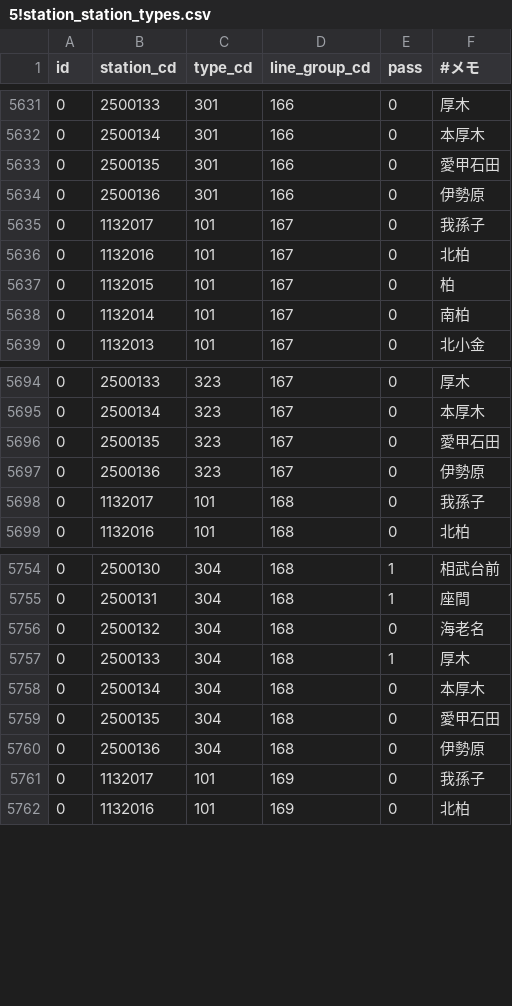
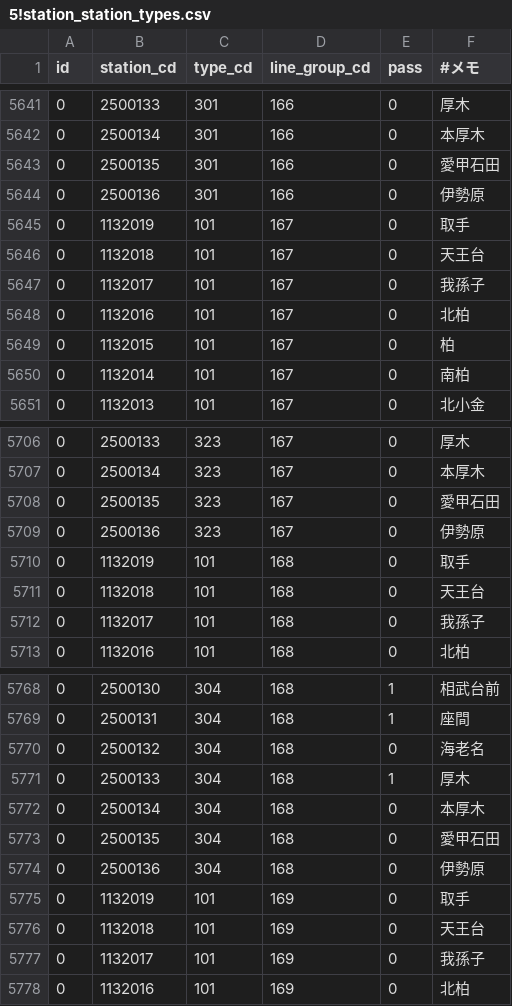
Before and after one commit to mittan12/Migration, a CSV file: data/5!station_station_types.csv, drawn as a sheet; only a part is shown, gaps mark what is left out; the diff covers the shown part only.

```diff
--- a/data/5!station_station_types.csv
+++ b/data/5!station_station_types.csv
@@ -5634,2 +5644,4 @@ id,station_cd,type_cd,line_group_cd,pass,#メモ
 0,2500136,301,166,0,伊勢原
+0,1132019,101,167,0,取手
+0,1132018,101,167,0,天王台
 0,1132017,101,167,0,我孫子
@@ -5697,2 +5709,4 @@ id,station_cd,type_cd,line_group_cd,pass,#メモ
 0,2500136,323,167,0,伊勢原
+0,1132019,101,168,0,取手
+0,1132018,101,168,0,天王台
 0,1132017,101,168,0,我孫子
@@ -5760,2 +5774,4 @@ id,station_cd,type_cd,line_group_cd,pass,#メモ
 0,2500136,304,168,0,伊勢原
+0,1132019,101,169,0,取手
+0,1132018,101,169,0,天王台
 0,1132017,101,169,0,我孫子
```
Also changed, not shown: 10 added rows elsewhere in this file.
